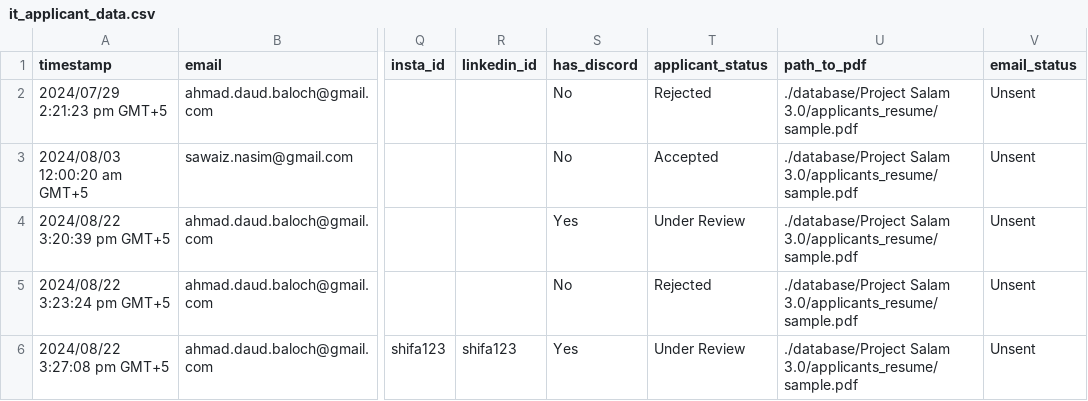
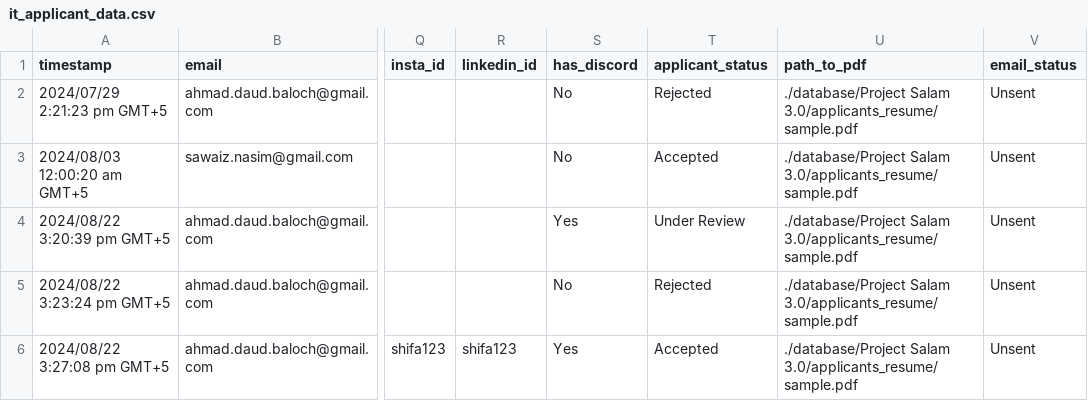
Before and after one commit to Sawaiz8/ATS, a CSV file: database/Project Salam 2.0/applicants_form_data/it_applicant_data.csv, drawn as a sheet; only a part is shown, gaps mark what is left out; the diff names each change by its address in the sheet, - before the commit and + after, or states it on an @@ line.

```diff
--- a/database/Project Salam 2.0/applicants_form_data/it_applicant_data.csv
+++ b/database/Project Salam 2.0/applicants_form_data/it_applicant_data.csv
-T6 (applicant_status): Under Review
+T6 (applicant_status): Accepted
```
Also changed, not shown: database/Project Salam 3.0/applicants_form_data/it_applicant_data.csv, 5 other files.
